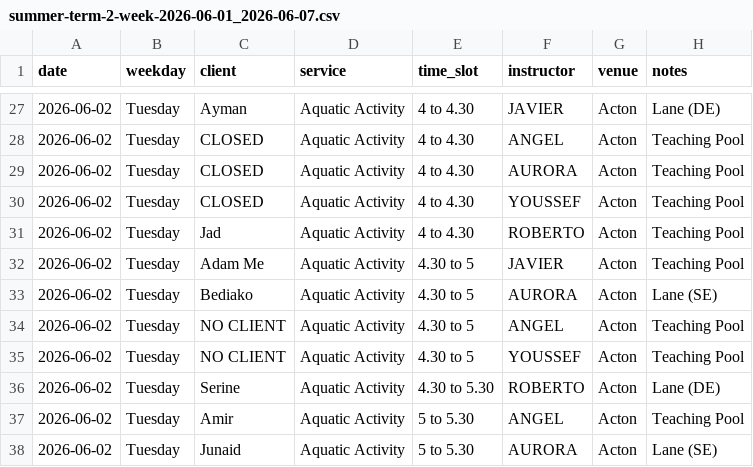
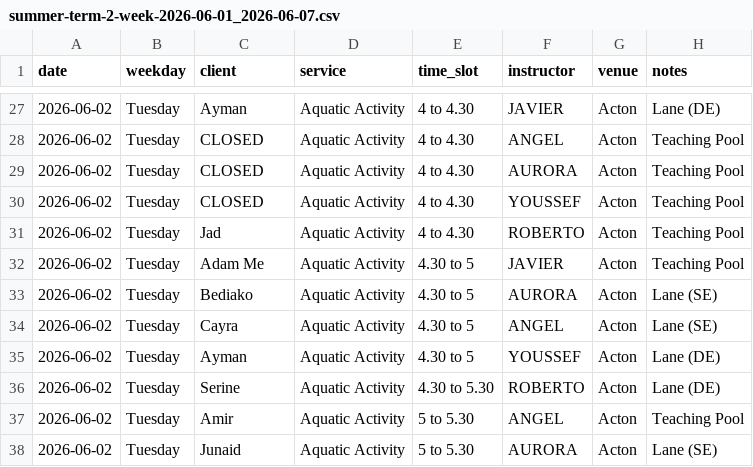
Before and after one commit to Vyky29/PORTALVIC, a CSV file: database/roster_weeks/summer-term-2-week-2026-06-01_2026-06-07.csv, drawn as a sheet; only a part is shown, gaps mark what is left out.

```diff
--- a/database/roster_weeks/summer-term-2-week-2026-06-01_2026-06-07.csv
+++ b/database/roster_weeks/summer-term-2-week-2026-06-01_2026-06-07.csv
@@ -33,4 +33,4 @@ date,weekday,client,service,time_slot,instructor,venue,notes
 2026-06-02,Tuesday,Bediako,Aquatic Activity,4.30 to 5,AURORA,Acton,Lane (SE)
-2026-06-02,Tuesday,NO CLIENT,Aquatic Activity,4.30 to 5,ANGEL,Acton,Teaching Pool
-2026-06-02,Tuesday,NO CLIENT,Aquatic Activity,4.30 to 5,YOUSSEF,Acton,Teaching Pool
+2026-06-02,Tuesday,Cayra,Aquatic Activity,4.30 to 5,ANGEL,Acton,Lane (SE)
+2026-06-02,Tuesday,Ayman,Aquatic Activity,4.30 to 5,YOUSSEF,Acton,Lane (DE)
 2026-06-02,Tuesday,Serine,Aquatic Activity,4.30 to 5.30,ROBERTO,Acton,Lane (DE)
```
Also changed, not shown: database/roster_weeks/summer-term-2-week-2026-06-08_2026-06-14.csv, database/roster_weeks/summer-term-2-week-2026-06-15_2026-06-21.csv, 35 other files.
